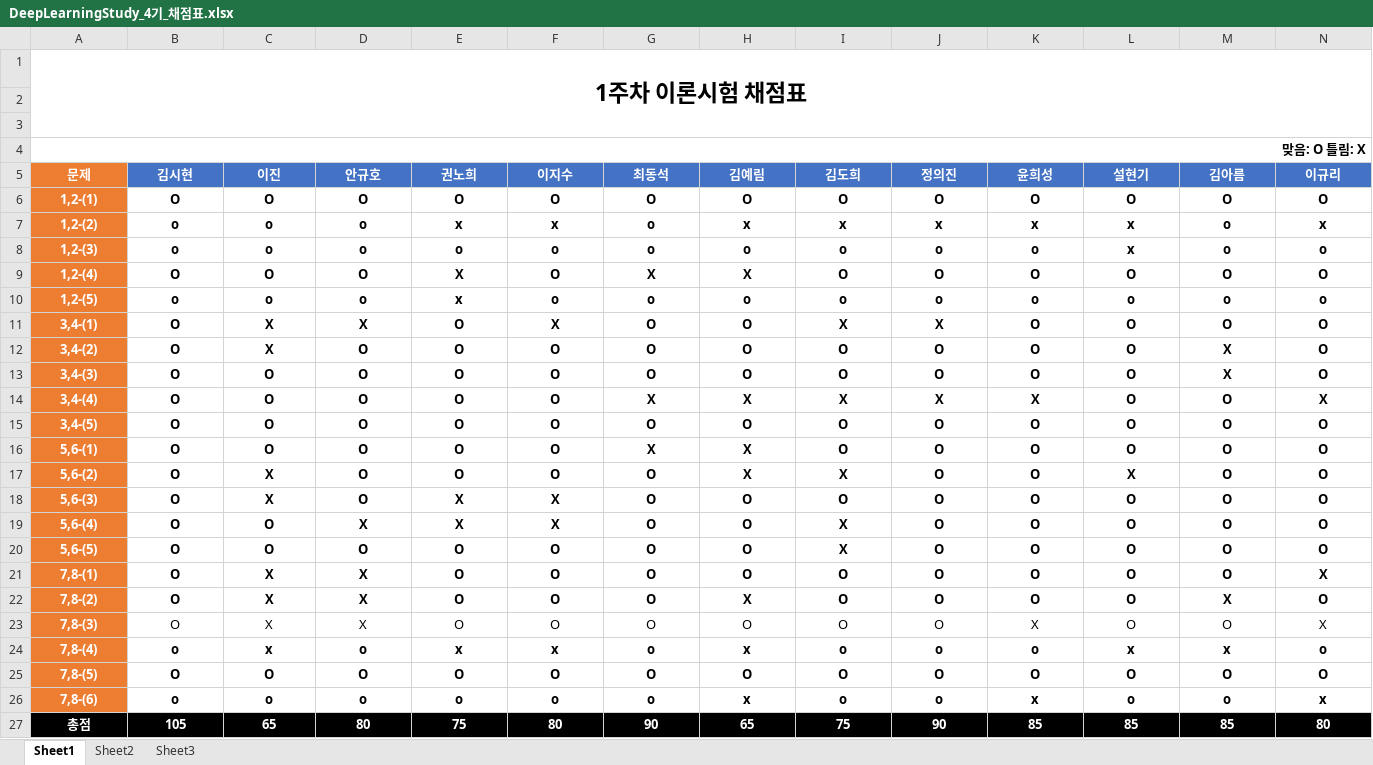
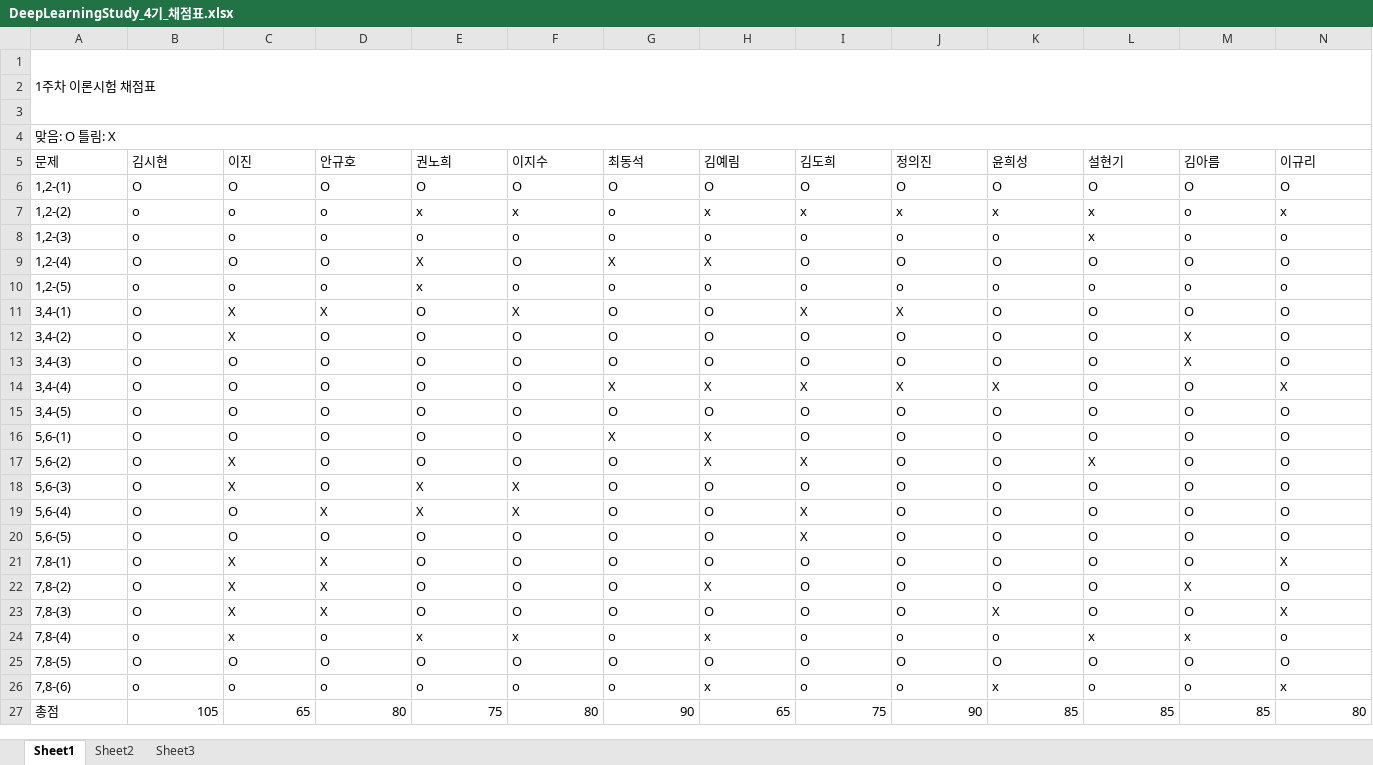
Before and after one commit to longBright/2022_DeepLearningStudy, an Excel workbook: 02_Test_Data/DeepLearningStudy_4기_채점표.xlsx, sheet Sheet1, drawn as a sheet; only a part is shown; values as stored, in another font and other column widths than the file's, no borders; the diff covers the shown part only; the diff names each change by its address in the sheet, - before the commit and + after, or states it on an @@ line.

Commit message:
Hwang

```diff
--- a/02_Test_Data/DeepLearningStudy_4기_채점표.xlsx (sheet Sheet1)
+++ b/02_Test_Data/DeepLearningStudy_4기_채점표.xlsx (sheet Sheet1)
@@ A1 bold: on → off, alignment: center → left, text size: smaller @@
@@ A4 bold: on → off, alignment: right → left @@
-A5:N22 bold: on
+A5:N22 bold: off
-A5:N5 text colour: #FFFFFF
+A5:N5 text colour: black
-A5:N26 alignment: center
+A5:N26 alignment: left
-A5:A26 fill: #ED7D31
+A5:A26 fill: none
-B5:N5 fill: #4472C4
+B5:N5 fill: none
-A6:A26 text colour: #FFFFFF
+A6:A26 text colour: black
-A23 bold: on
+A23 bold: off
-A24:N26 bold: on
+A24:N26 bold: off
@@ A27:N27 fill: #000000 → none, bold: on → off, text colour: #FFFFFF → black @@
-A27 alignment: center
+A27 alignment: left
-B27:N27 alignment: center
+B27:N27 alignment: right
```
Also changed, not shown: cell formats elsewhere in this sheet, sheet Sheet3, sheet Sheet2.
